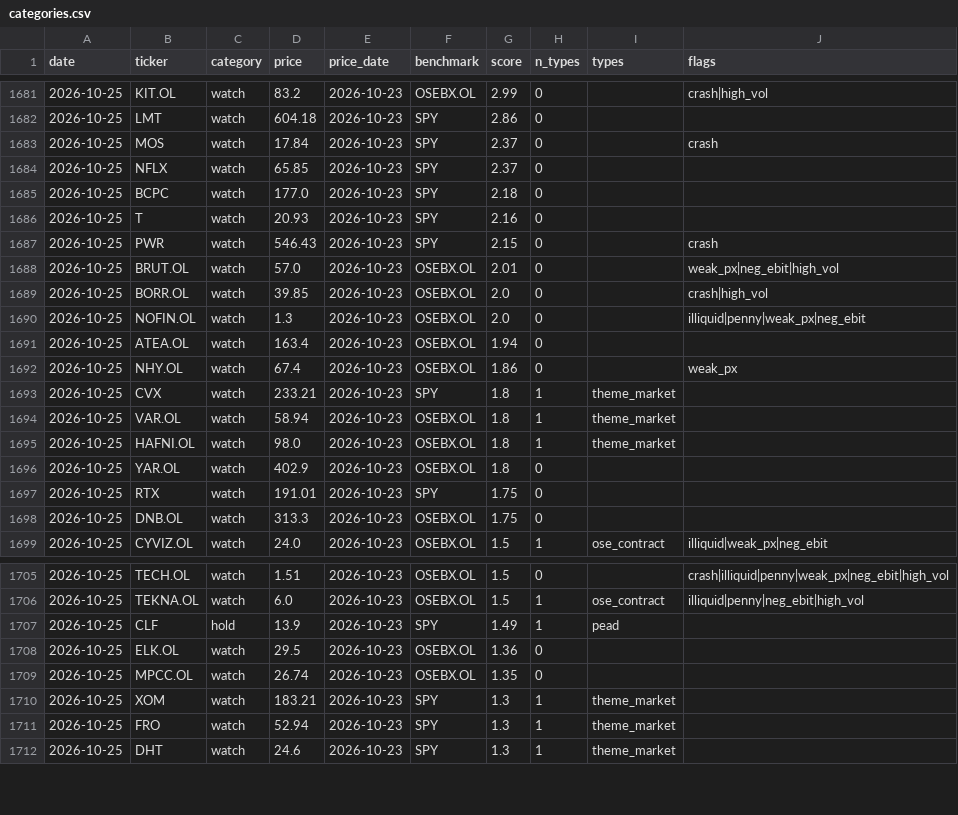
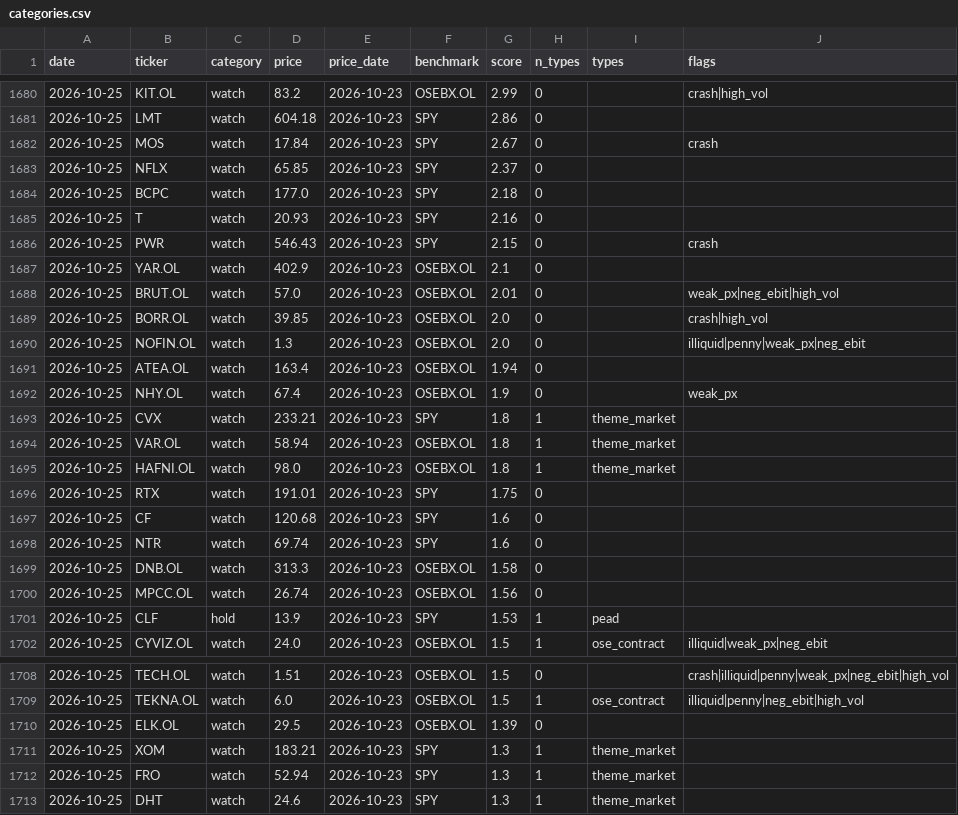
Before and after one commit to Feelwet/signal-tool, a CSV file: logs/categories.csv, drawn as a sheet; only a part is shown, gaps mark what is left out; the diff covers the shown part only.

```diff
--- a/logs/categories.csv
+++ b/logs/categories.csv
@@ -1682,3 +1681,3 @@ date,ticker,category,price,price_date,benchmark,score,n_types,types,flags
 2026-10-25,LMT,watch,604.18,2026-10-23,SPY,2.86,0,,
-2026-10-25,MOS,watch,17.84,2026-10-23,SPY,2.37,0,,crash
+2026-10-25,MOS,watch,17.84,2026-10-23,SPY,2.67,0,,crash
 2026-10-25,NFLX,watch,65.85,2026-10-23,SPY,2.37,0,,
@@ -1687,2 +1686,3 @@ date,ticker,category,price,price_date,benchmark,score,n_types,types,flags
 2026-10-25,PWR,watch,546.43,2026-10-23,SPY,2.15,0,,crash
+2026-10-25,YAR.OL,watch,402.9,2026-10-23,OSEBX.OL,2.1,0,,
 2026-10-25,BRUT.OL,watch,57.0,2026-10-23,OSEBX.OL,2.01,0,,weak_px|neg_ebit|high_vol
@@ -1691,3 +1691,3 @@ date,ticker,category,price,price_date,benchmark,score,n_types,types,flags
 2026-10-25,ATEA.OL,watch,163.4,2026-10-23,OSEBX.OL,1.94,0,,
-2026-10-25,NHY.OL,watch,67.4,2026-10-23,OSEBX.OL,1.86,0,,weak_px
+2026-10-25,NHY.OL,watch,67.4,2026-10-23,OSEBX.OL,1.9,0,,weak_px
 2026-10-25,CVX,watch,233.21,2026-10-23,SPY,1.8,1,theme_market,
@@ -1695,5 +1695,8 @@ date,ticker,category,price,price_date,benchmark,score,n_types,types,flags
 2026-10-25,HAFNI.OL,watch,98.0,2026-10-23,OSEBX.OL,1.8,1,theme_market,
-2026-10-25,YAR.OL,watch,402.9,2026-10-23,OSEBX.OL,1.8,0,,
 2026-10-25,RTX,watch,191.01,2026-10-23,SPY,1.75,0,,
-2026-10-25,DNB.OL,watch,313.3,2026-10-23,OSEBX.OL,1.75,0,,
+2026-10-25,CF,watch,120.68,2026-10-23,SPY,1.6,0,,
+2026-10-25,NTR,watch,69.74,2026-10-23,SPY,1.6,0,,
+2026-10-25,DNB.OL,watch,313.3,2026-10-23,OSEBX.OL,1.58,0,,
+2026-10-25,MPCC.OL,watch,26.74,2026-10-23,OSEBX.OL,1.56,0,,
+2026-10-25,CLF,hold,13.9,2026-10-23,SPY,1.53,1,pead,
 2026-10-25,CYVIZ.OL,watch,24.0,2026-10-23,OSEBX.OL,1.5,1,ose_contract,illiquid|weak_px|neg_ebit
@@ -1706,5 +1709,3 @@ date,ticker,category,price,price_date,benchmark,score,n_types,types,flags
 2026-10-25,TEKNA.OL,watch,6.0,2026-10-23,OSEBX.OL,1.5,1,ose_contract,illiquid|penny|neg_ebit|high_vol
-2026-10-25,CLF,hold,13.9,2026-10-23,SPY,1.49,1,pead,
-2026-10-25,ELK.OL,watch,29.5,2026-10-23,OSEBX.OL,1.36,0,,
-2026-10-25,MPCC.OL,watch,26.74,2026-10-23,OSEBX.OL,1.35,0,,
+2026-10-25,ELK.OL,watch,29.5,2026-10-23,OSEBX.OL,1.39,0,,
 2026-10-25,XOM,watch,183.21,2026-10-23,SPY,1.3,1,theme_market,
```
Also changed, not shown: 2 removed rows and 6 edited cells elsewhere in this file, logs/theme_score.csv, 1 other file.
